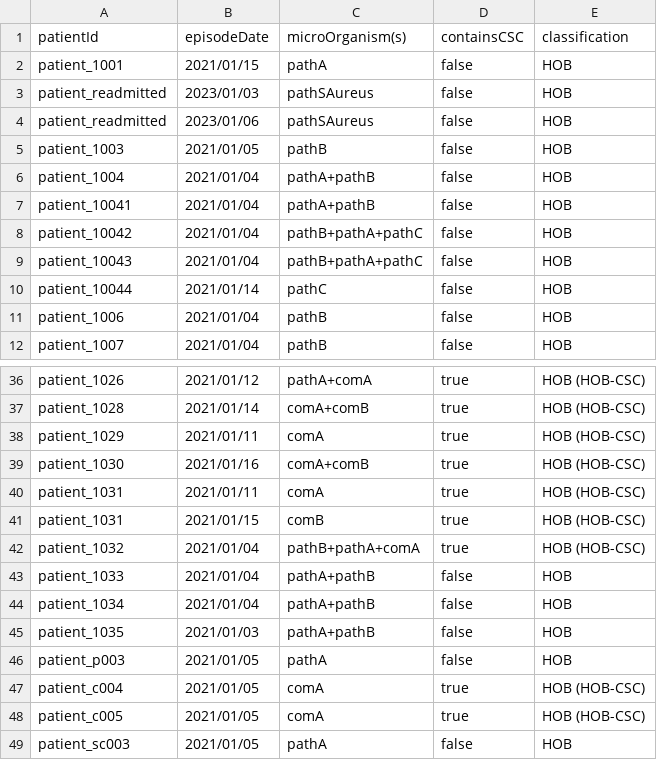
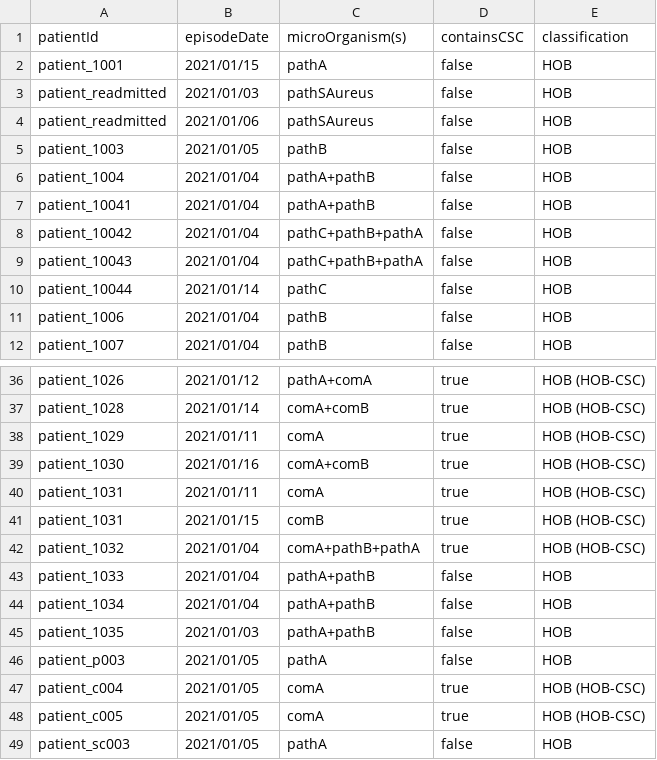
Before and after one commit to ddtxra/bsi-algo, a TSV file: praise-mds/hob-output-expected-hobs-only.tsv, drawn as a sheet; only a part is shown, gaps mark what is left out.

```diff
--- a/praise-mds/hob-output-expected-hobs-only.tsv
+++ b/praise-mds/hob-output-expected-hobs-only.tsv
@@ -2,4 +2,4 @@ patientId;episodeDate;microOrganism(s);containsCSC;classification
 patient_1001;2021/01/15;pathA;false;HOB
-patient_readmitted;2023/01/03;pathSAureus;false;HOB
-patient_readmitted;2023/01/06;pathSAureus;false;HOB
+patient_readmitted;2021/01/03;pathSAureus;false;HOB
+patient_readmitted;2021/01/06;pathSAureus;false;HOB
 patient_1003;2021/01/05;pathB;false;HOB
@@ -7,4 +7,4 @@ patient_1004;2021/01/04;pathA+pathB;false;HOB
 patient_10041;2021/01/04;pathA+pathB;false;HOB
-patient_10042;2021/01/04;pathB+pathA+pathC;false;HOB
-patient_10043;2021/01/04;pathB+pathA+pathC;false;HOB
+patient_10042;2021/01/04;pathC+pathB+pathA;false;HOB
+patient_10043;2021/01/04;pathC+pathB+pathA;false;HOB
 patient_10044;2021/01/14;pathC;false;HOB
@@ -41,3 +41,3 @@ patient_1031;2021/01/11;comA;true;HOB (HOB-CSC)
 patient_1031;2021/01/15;comB;true;HOB (HOB-CSC)
-patient_1032;2021/01/04;pathB+pathA+comA;true;HOB (HOB-CSC)
+patient_1032;2021/01/04;comA+pathB+pathA;true;HOB (HOB-CSC)
 patient_1033;2021/01/04;pathA+pathB;false;HOB
```
Also changed, not shown: praise-mds/BLOODCULTURES.CSV, praise-mds/PATIENTS.CSV, 5 other files.
